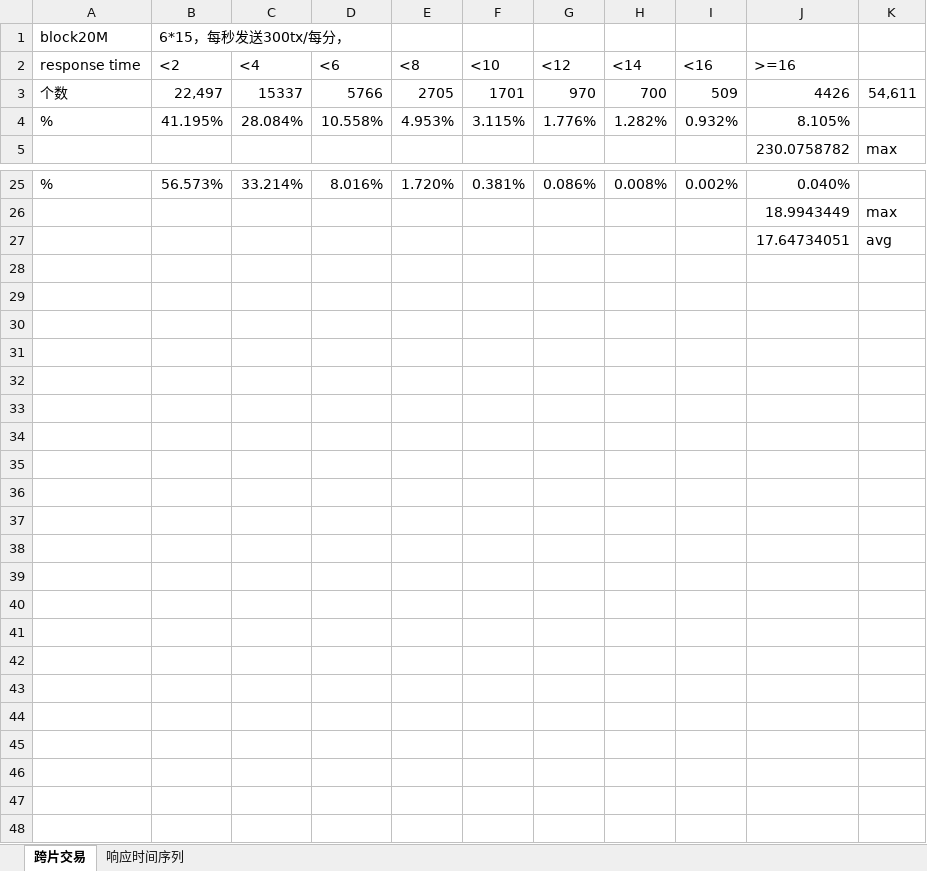
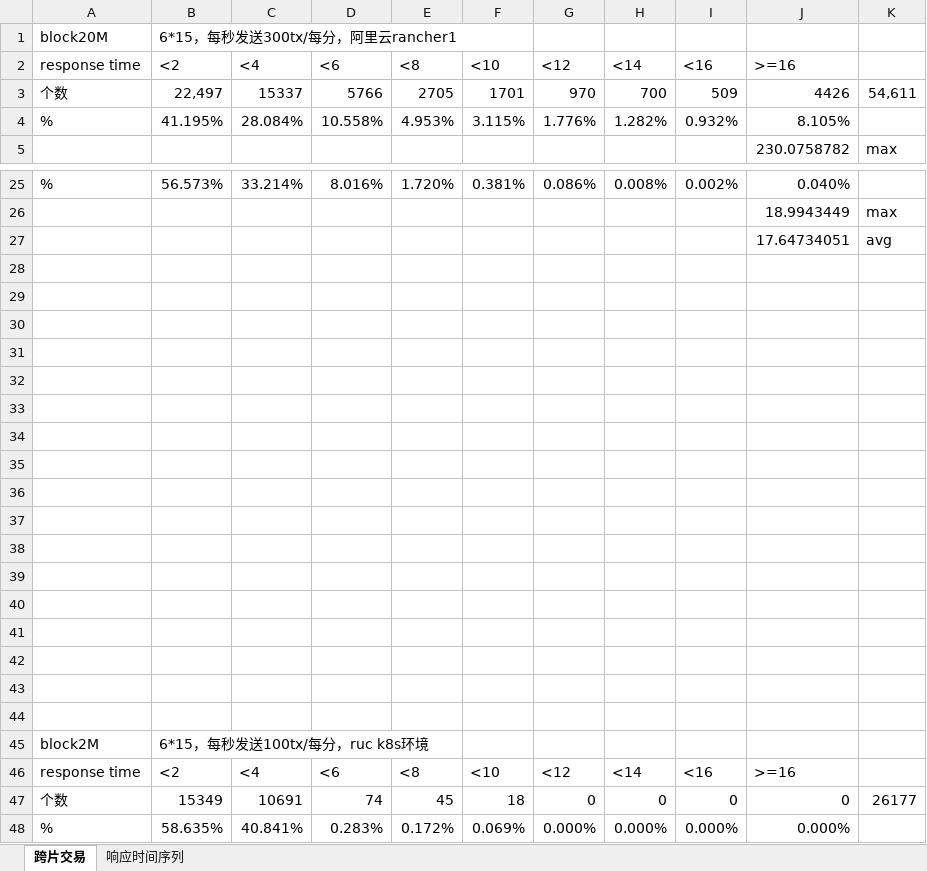
Before and after one commit to RucBlockchain/shardingBC, an Excel workbook: statistics/响应时间_少量日志_模拟数据_序列_跨片分阶段计数_不同区块大小.xlsx, sheet 跨片交易, drawn as a sheet; only a part is shown, gaps mark what is left out; values as stored, in another font and other column widths than the file's, no borders; charts and pictures not drawn; the diff covers the shown part only; the diff names each change by its address in the sheet, - before the commit and + after, or states it on an @@ line.

```diff
--- a/statistics/响应时间_少量日志_模拟数据_序列_跨片分阶段计数_不同区块大小.xlsx (sheet 跨片交易)
+++ b/statistics/响应时间_少量日志_模拟数据_序列_跨片分阶段计数_不同区块大小.xlsx (sheet 跨片交易)
-B1: 6*15，每秒发送300tx/每分，
+B1: 6*15，每秒发送300tx/每分，阿里云rancher1
+row 28: (empty)
+row 29: (empty)
+row 30: (empty)
+row 31: (empty)
+row 32: (empty)
+row 33: (empty)
+row 34: (empty)
+row 35: (empty)
+row 36: (empty)
+row 37: (empty)
+row 38: (empty)
+row 39: (empty)
+row 40: (empty)
+row 41: (empty)
+row 42: (empty)
+row 43: (empty)
+row 44: (empty)
+row 45: block2M | 6*15，每秒发送100tx/每分，ruc k8s环境
+row 46: response time | <2 | <4 | <6 | <8 | <10 | <12 | <14 | <16 | >=16
+row 47: 个数 | 15349 | 10691 | 74 | 45 | 18 | 0 | 0 | 0 | 0 | 26177
+row 48: % | 58.635% | 40.841% | 0.283% | 0.172% | 0.069% | 0.000% | 0.000% | 0.000% | 0.000%
```
Also changed, not shown: 1 edited cell elsewhere in this sheet, sheet 响应时间序列, charts or pictures, 5 other files.
